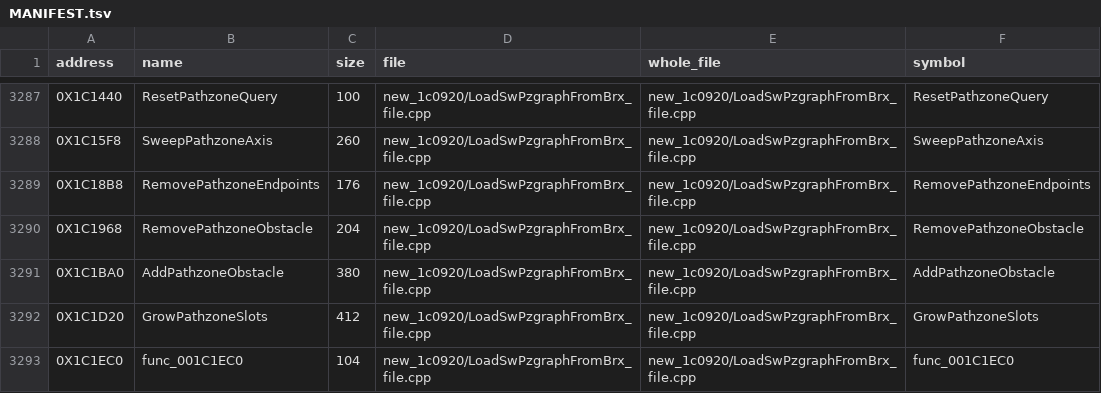
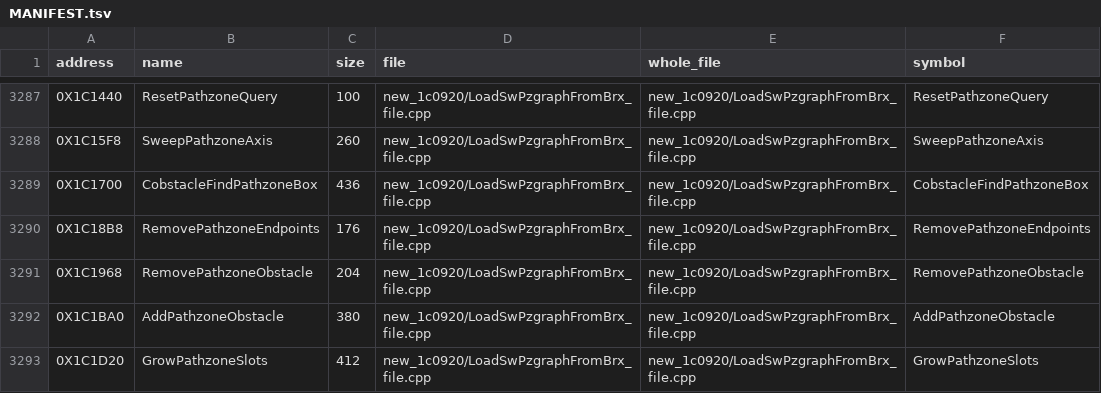
Before and after one commit to Blightwidow/rogue-byte, a TSV file: src/MANIFEST.tsv, drawn as a sheet; only a part is shown, gaps mark what is left out; the shorter side is filled out with more unchanged rows.

Commit message:
feat(us): CobstacleFindPathzoneBox, QuadAnd gets its first user
CobstacleFindPathzoneBox (0x1C1700, 436 bytes) scored 2 with the new
QuadAnd helper: the pand landed where retail has it, and an sllv sat
before the sra that computes the word index. Writing the mask as
`1 << (islot % 32)` makes the shift ready only at the sra's cycle, so
the scheduler issues the sra first (sched2 dump); RemoveLightFromSw in
the same file has that form. The source takes the file's own PATHZONE,
PATHZONEQUERY, SAPEP and the callee prototypes with casts at the calls
(AddPathzoneObstacle declares the second parameter void *), and keeps
the stack slot retail stores the pand result to as a QW local (it is
stored at 0x40 and 0x50). The whole file takes the VU0 flag (0x1C0D70
listed). docs/contributing/matching.md records the % 32 wording.

QuadAnd now has one matched user and three more retail sites in
SDK-range blockers (0x233470, 0x233638, 0x2401D8); the ruling asks for
two measured users, so a second matched one is still wanted.

The headline: code 69.59% to 69.63% (NTSC-U); the registry matched
count goes 5512 to 5513.

Verified: claim.py verify I12P (LAND), make land ONLY (make elf PASS,
sha1 de2af92a), make pal, make objdiff, make readme, make check.

```diff
--- a/src/MANIFEST.tsv
+++ b/src/MANIFEST.tsv
@@ -3288,2 +3288,3 @@ address	name	size	file	whole_file	symbol
 0X1C15F8	SweepPathzoneAxis	260	new_1c0920/LoadSwPzgraphFromBrx_file.cpp	new_1c0920/LoadSwPzgraphFromBrx_file.cpp	SweepPathzoneAxis
+0X1C1700	CobstacleFindPathzoneBox	436	new_1c0920/LoadSwPzgraphFromBrx_file.cpp	new_1c0920/LoadSwPzgraphFromBrx_file.cpp	CobstacleFindPathzoneBox
 0X1C18B8	RemovePathzoneEndpoints	176	new_1c0920/LoadSwPzgraphFromBrx_file.cpp	new_1c0920/LoadSwPzgraphFromBrx_file.cpp	RemovePathzoneEndpoints
```
Also changed, not shown: config/eu/c_status.tsv, 6 other files.
